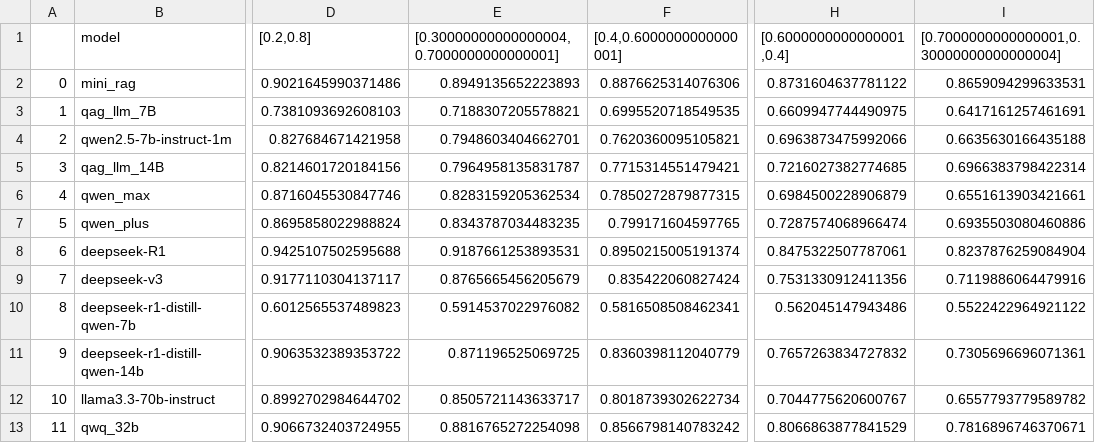
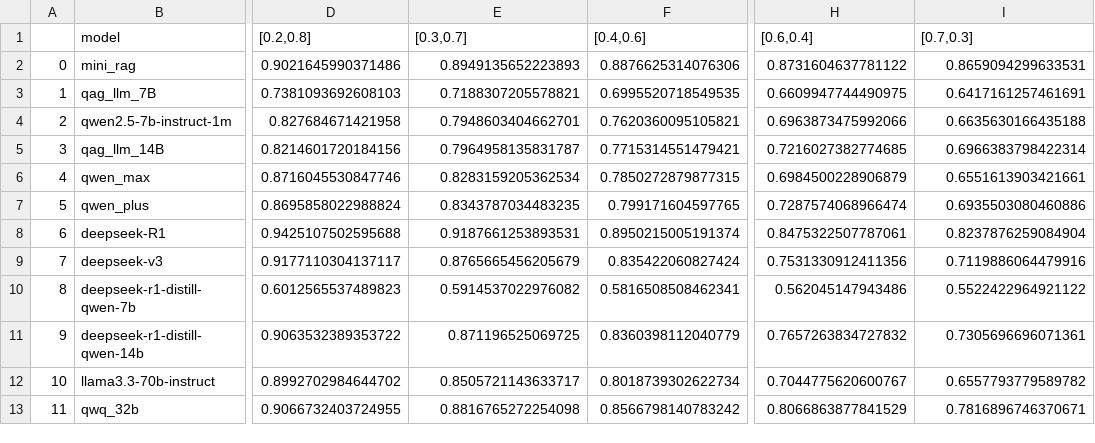
Before and after one commit to Fakerfigure/QAG_System, a CSV file: eval/unawareness/unawareness.csv, drawn as a sheet; only a part is shown, gaps mark what is left out; the diff names each change by its address in the sheet, - before the commit and + after, or states it on an @@ line.

Commit message:
Update unawareness.csv

```diff
--- a/eval/unawareness/unawareness.csv
+++ b/eval/unawareness/unawareness.csv
-E1: [0.30000000000000004,0.7000000000000001]
+E1: [0.3,0.7]
-F1: [0.4,0.6000000000000001]
+F1: [0.4,0.6]
-H1: [0.6000000000000001,0.4]
+H1: [0.6,0.4]
-I1: [0.7000000000000001,0.30000000000000004]
+I1: [0.7,0.3]
```
